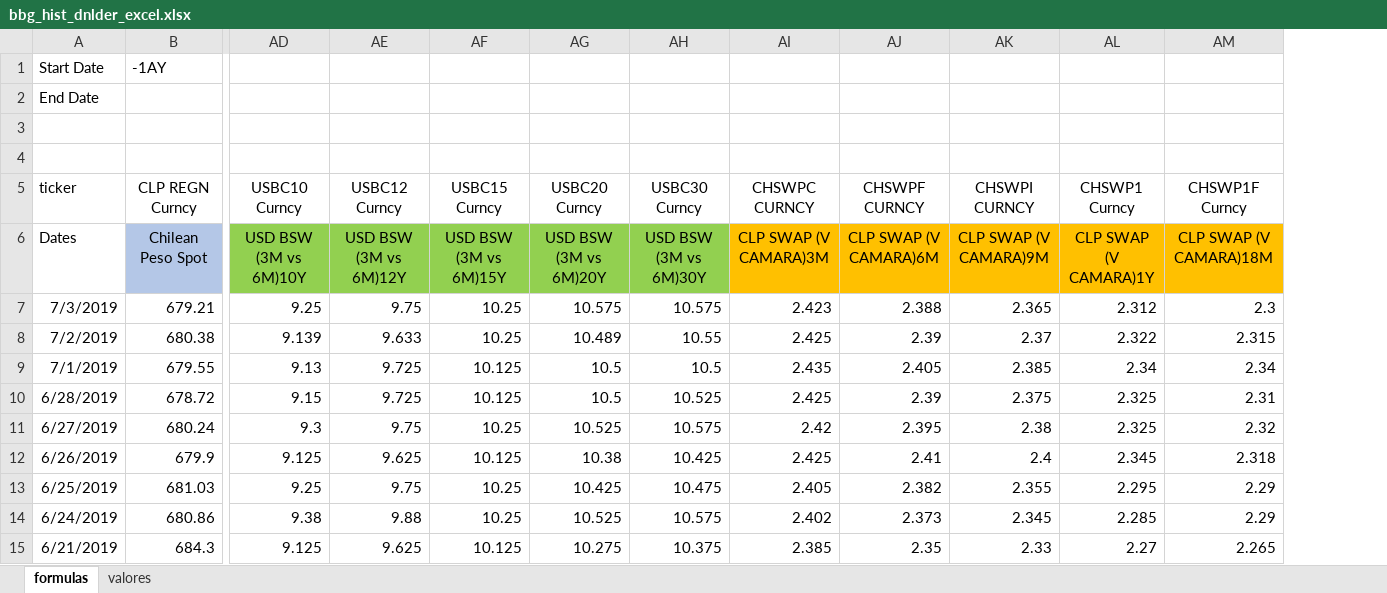
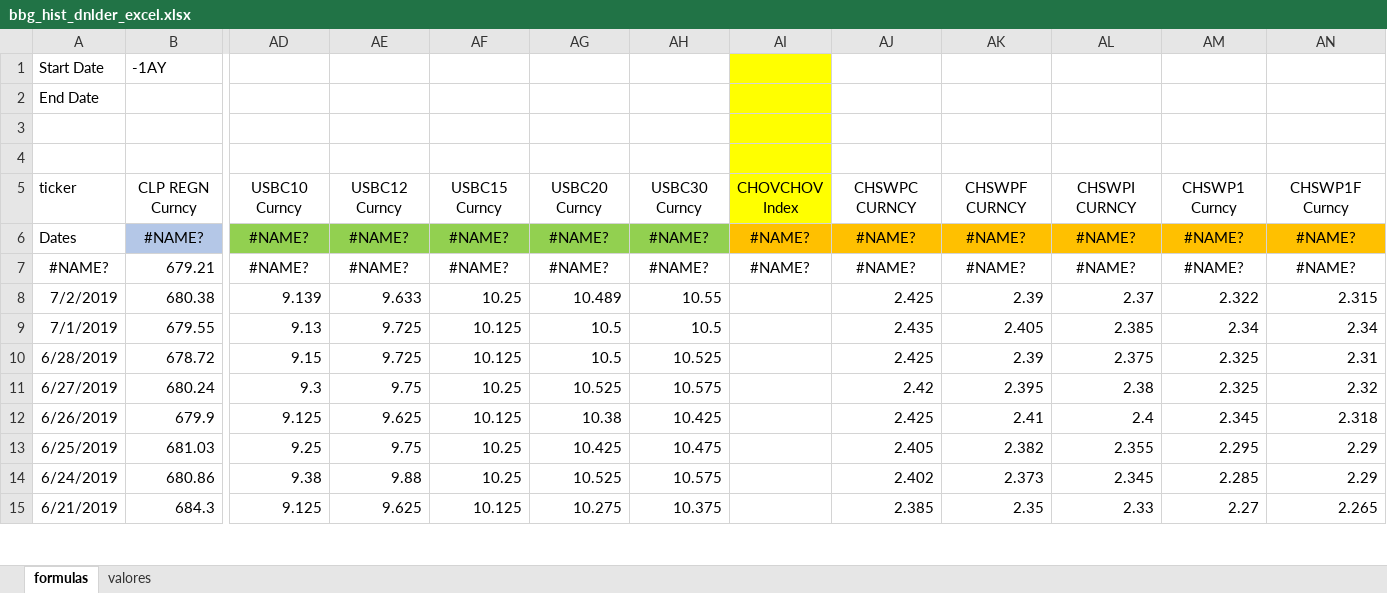
Before and after one commit to claudio-oj/global-markets-i, an Excel workbook: batch/bbg_hist_dnlder_excel.xlsx, sheet formulas, drawn as a sheet; only a part is shown, gaps mark what is left out; values as stored, in another font and other column widths than the file's, no borders; removed rows and columns are numbered as before the commit, all else as after; rows hold the shown columns only; the diff names each change by its address in the sheet, - before the commit and + after, or states it on an @@ line.

```diff
--- a/batch/bbg_hist_dnlder_excel.xlsx (sheet formulas)
+++ b/batch/bbg_hist_dnlder_excel.xlsx (sheet formulas)
+column AI (CHOVCHOV Index), empty
-row 6: Dates | Chilean Peso Spot | USD BSW (3M vs 6M)10Y | USD BSW (3M vs 6M)12Y | USD BSW (3M vs 6M)15Y | USD BSW (3M vs 6M)20Y | USD BSW (3M vs 6M)30Y | CLP SWAP (V CAMARA)3M | CLP SWAP (V CAMARA)6M | CLP SWAP (V CAMARA)9M | CLP SWAP (V CAMARA)1Y | CLP SWAP (V CAMARA)18M
-row 7: 7/3/2019 | 679.21 | 9.25 | 9.75 | 10.25 | 10.575 | 10.575 | 2.423 | 2.388 | 2.365 | 2.312 | 2.3
+row 6: Dates | #NAME? | #NAME? | #NAME? | #NAME? | #NAME? | #NAME? | #NAME? | #NAME? | #NAME? | #NAME? | #NAME? | #NAME?
+row 7: #NAME? | 679.21 | #NAME? | #NAME? | #NAME? | #NAME? | #NAME? | #NAME? | #NAME? | #NAME? | #NAME? | #NAME? | #NAME?
```
Also changed, not shown: sheet valores, 8 other files.
